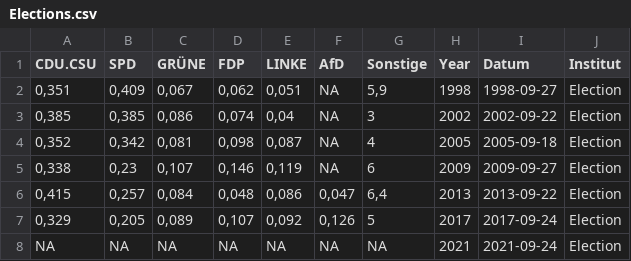
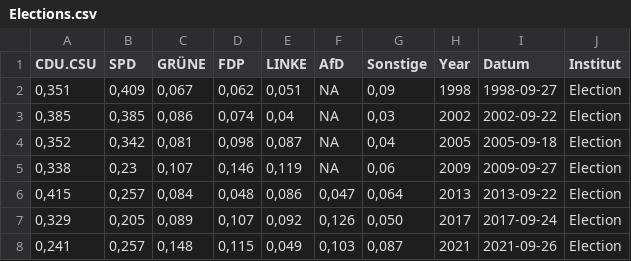
Before and after one commit to INWTlab/lsTerm-election-forecast, a CSV file: data/Elections.csv, drawn as a sheet.

Commit message:
Update Elections.csv

```diff
--- a/data/Elections.csv
+++ b/data/Elections.csv
@@ -1,8 +1,8 @@
 "CDU.CSU";"SPD";"GRÜNE";"FDP";"LINKE";"AfD";"Sonstige";"Year";"Datum";"Institut"
-0,351;0,409;0,067;0,062;0,051;NA;5,9;1998;"1998-09-27";"Election"
-0,385;0,385;0,086;0,074;0,04;NA;3;2002;"2002-09-22";"Election"
-0,352;0,342;0,081;0,098;0,087;NA;4;2005;"2005-09-18";"Election"
-0,338;0,23;0,107;0,146;0,119;NA;6;2009;"2009-09-27";"Election"
-0,415;0,257;0,084;0,048;0,086;0,047;6,4;2013;"2013-09-22";"Election"
-0,329;0,205;0,089;0,107;0,092;0,126;5;2017;"2017-09-24";"Election"
-NA;NA;NA;NA;NA;NA;NA;2021;"2021-09-24";"Election"
+0,351;0,409;0,067;0,062;0,051;NA;0,09;1998;"1998-09-27";"Election"
+0,385;0,385;0,086;0,074;0,04;NA;0,03;2002;"2002-09-22";"Election"
+0,352;0,342;0,081;0,098;0,087;NA;0,04;2005;"2005-09-18";"Election"
+0,338;0,23;0,107;0,146;0,119;NA;0,06;2009;"2009-09-27";"Election"
+0,415;0,257;0,084;0,048;0,086;0,047;0,064;2013;"2013-09-22";"Election"
+0,329;0,205;0,089;0,107;0,092;0,126;0,050;2017;"2017-09-24";"Election"
+0,241;0,257;0,148;0,115;0,049;0,103;0,087;2021;"2021-09-26";"Election"
```
